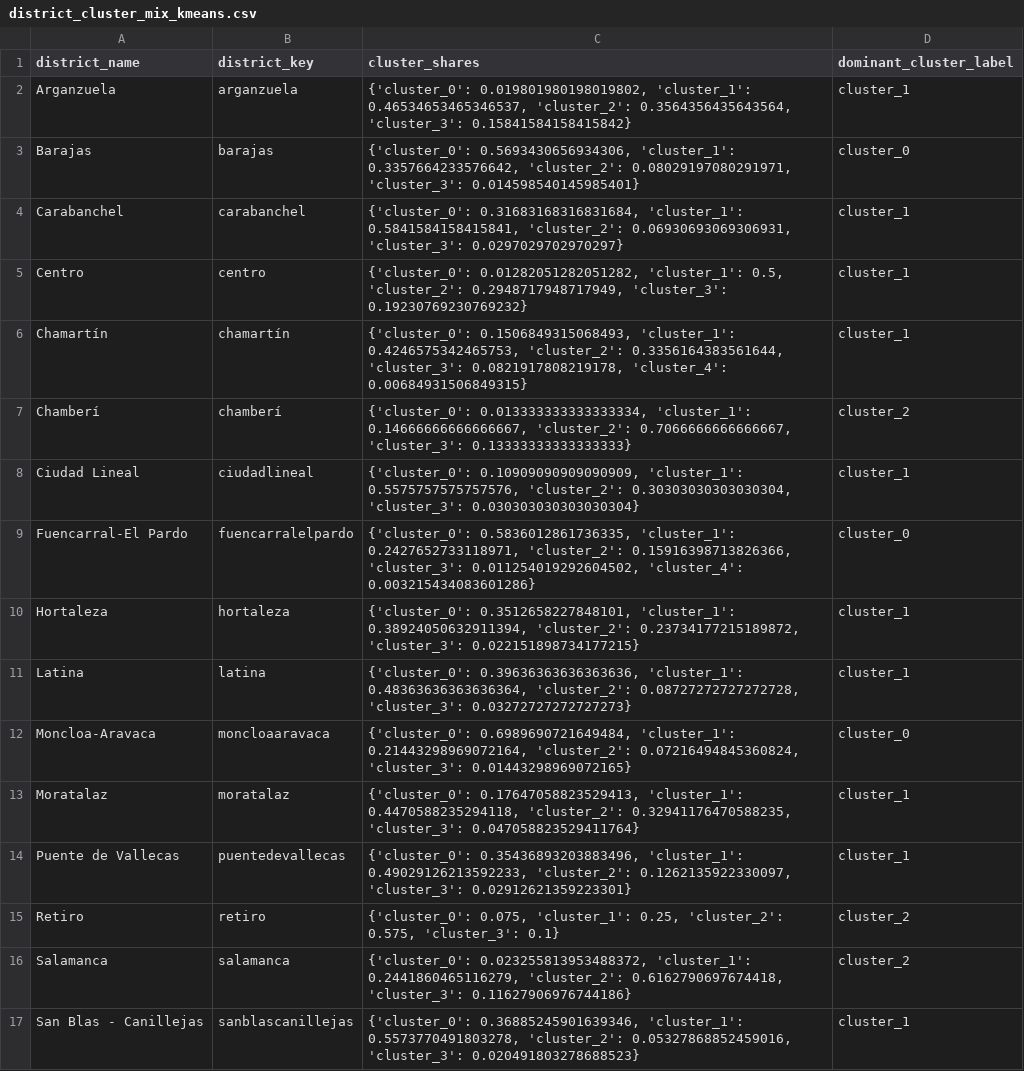
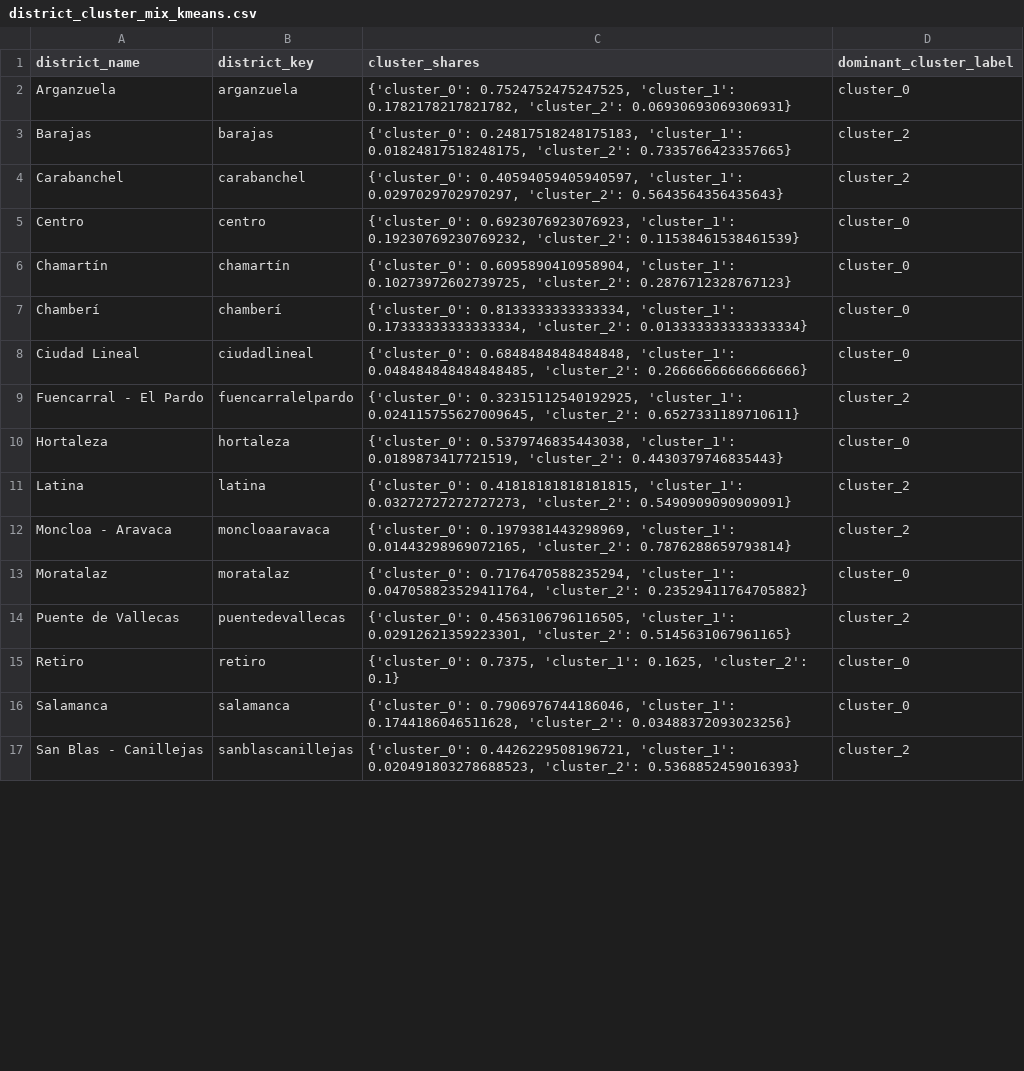
Before and after one commit to CaptainManta19/urban-workflow-implementation, a CSV file: outputs/ml/district_cluster_mix_kmeans.csv, drawn as a sheet; only a part is shown; the diff covers the shown part only.

```diff
--- a/outputs/ml/district_cluster_mix_kmeans.csv
+++ b/outputs/ml/district_cluster_mix_kmeans.csv
@@ -1,17 +1,17 @@
 district_name,district_key,cluster_shares,dominant_cluster_label
-Arganzuela,arganzuela,"{'cluster_0': 0.019801980198019802, 'cluster_1': 0.46534653465346537, 'cluster_2': 0.3564356435643564, 'cluster_3': 0.15841584158415842}",cluster_1
-Barajas,barajas,"{'cluster_0': 0.5693430656934306, 'cluster_1': 0.3357664233576642, 'cluster_2': 0.08029197080291971, 'cluster_3': 0.014598540145985401}",cluster_0
-Carabanchel,carabanchel,"{'cluster_0': 0.31683168316831684, 'cluster_1': 0.5841584158415841, 'cluster_2': 0.06930693069306931, 'cluster_3': 0.0297029702970297}",cluster_1
-Centro,centro,"{'cluster_0': 0.01282051282051282, 'cluster_1': 0.5, 'cluster_2': 0.2948717948717949, 'cluster_3': 0.19230769230769232}",cluster_1
-Chamartín,chamartín,"{'cluster_0': 0.1506849315068493, 'cluster_1': 0.4246575342465753, 'cluster_2': 0.3356164383561644, 'cluster_3': 0.0821917808219178, 'cluster_4': 0.00684931506849315}",cluster_1
-Chamberí,chamberí,"{'cluster_0': 0.013333333333333334, 'cluster_1': 0.14666666666666667, 'cluster_2': 0.7066666666666667, 'cluster_3': 0.13333333333333333}",cluster_2
-Ciudad Lineal,ciudadlineal,"{'cluster_0': 0.10909090909090909, 'cluster_1': 0.5575757575757576, 'cluster_2': 0.30303030303030304, 'cluster_3': 0.030303030303030304}",cluster_1
-Fuencarral-El Pardo,fuencarralelpardo,"{'cluster_0': 0.5836012861736335, 'cluster_1': 0.2427652733118971, 'cluster_2': 0.15916398713826366, 'cluster_3': 0.011254019292604502, 'cluster_4': 0.003215434083601286}",cluster_0
-Hortaleza,hortaleza,"{'cluster_0': 0.3512658227848101, 'cluster_1': 0.38924050632911394, 'cluster_2': 0.23734177215189872, 'cluster_3': 0.022151898734177215}",cluster_1
-Latina,latina,"{'cluster_0': 0.39636363636363636, 'cluster_1': 0.48363636363636364, 'cluster_2': 0.08727272727272728, 'cluster_3': 0.03272727272727273}",cluster_1
-Moncloa-Aravaca,moncloaaravaca,"{'cluster_0': 0.6989690721649484, 'cluster_1': 0.21443298969072164, 'cluster_2': 0.07216494845360824, 'cluster_3': 0.01443298969072165}",cluster_0
-Moratalaz,moratalaz,"{'cluster_0': 0.17647058823529413, 'cluster_1': 0.4470588235294118, 'cluster_2': 0.32941176470588235, 'cluster_3': 0.047058823529411764}",cluster_1
-Puente de Vallecas,puentedevallecas,"{'cluster_0': 0.35436893203883496, 'cluster_1': 0.49029126213592233, 'cluster_2': 0.1262135922330097, 'cluster_3': 0.02912621359223301}",cluster_1
-Retiro,retiro,"{'cluster_0': 0.075, 'cluster_1': 0.25, 'cluster_2': 0.575, 'cluster_3': 0.1}",cluster_2
-Salamanca,salamanca,"{'cluster_0': 0.023255813953488372, 'cluster_1': 0.2441860465116279, 'cluster_2': 0.6162790697674418, 'cluster_3': 0.11627906976744186}",cluster_2
-San Blas - Canillejas,sanblascanillejas,"{'cluster_0': 0.36885245901639346, 'cluster_1': 0.5573770491803278, 'cluster_2': 0.05327868852459016, 'cluster_3': 0.020491803278688523}",cluster_1
+Arganzuela,arganzuela,"{'cluster_0': 0.7524752475247525, 'cluster_1': 0.1782178217821782, 'cluster_2': 0.06930693069306931}",cluster_0
+Barajas,barajas,"{'cluster_0': 0.24817518248175183, 'cluster_1': 0.01824817518248175, 'cluster_2': 0.7335766423357665}",cluster_2
+Carabanchel,carabanchel,"{'cluster_0': 0.40594059405940597, 'cluster_1': 0.0297029702970297, 'cluster_2': 0.5643564356435643}",cluster_2
+Centro,centro,"{'cluster_0': 0.6923076923076923, 'cluster_1': 0.19230769230769232, 'cluster_2': 0.11538461538461539}",cluster_0
+Chamartín,chamartín,"{'cluster_0': 0.6095890410958904, 'cluster_1': 0.10273972602739725, 'cluster_2': 0.2876712328767123}",cluster_0
+Chamberí,chamberí,"{'cluster_0': 0.8133333333333334, 'cluster_1': 0.17333333333333334, 'cluster_2': 0.013333333333333334}",cluster_0
+Ciudad Lineal,ciudadlineal,"{'cluster_0': 0.6848484848484848, 'cluster_1': 0.048484848484848485, 'cluster_2': 0.26666666666666666}",cluster_0
+Fuencarral - El Pardo,fuencarralelpardo,"{'cluster_0': 0.32315112540192925, 'cluster_1': 0.024115755627009645, 'cluster_2': 0.6527331189710611}",cluster_2
+Hortaleza,hortaleza,"{'cluster_0': 0.5379746835443038, 'cluster_1': 0.0189873417721519, 'cluster_2': 0.4430379746835443}",cluster_0
+Latina,latina,"{'cluster_0': 0.41818181818181815, 'cluster_1': 0.03272727272727273, 'cluster_2': 0.5490909090909091}",cluster_2
+Moncloa - Aravaca,moncloaaravaca,"{'cluster_0': 0.1979381443298969, 'cluster_1': 0.01443298969072165, 'cluster_2': 0.7876288659793814}",cluster_2
+Moratalaz,moratalaz,"{'cluster_0': 0.7176470588235294, 'cluster_1': 0.047058823529411764, 'cluster_2': 0.23529411764705882}",cluster_0
+Puente de Vallecas,puentedevallecas,"{'cluster_0': 0.4563106796116505, 'cluster_1': 0.02912621359223301, 'cluster_2': 0.5145631067961165}",cluster_2
+Retiro,retiro,"{'cluster_0': 0.7375, 'cluster_1': 0.1625, 'cluster_2': 0.1}",cluster_0
+Salamanca,salamanca,"{'cluster_0': 0.7906976744186046, 'cluster_1': 0.1744186046511628, 'cluster_2': 0.03488372093023256}",cluster_0
+San Blas - Canillejas,sanblascanillejas,"{'cluster_0': 0.4426229508196721, 'cluster_1': 0.020491803278688523, 'cluster_2': 0.5368852459016393}",cluster_2
```
Also changed, not shown: 10 edited cells elsewhere in this file, outputs/ml/district_anomalies_isolation_forest.csv, outputs/ml/district_features.csv, 22 other files.
